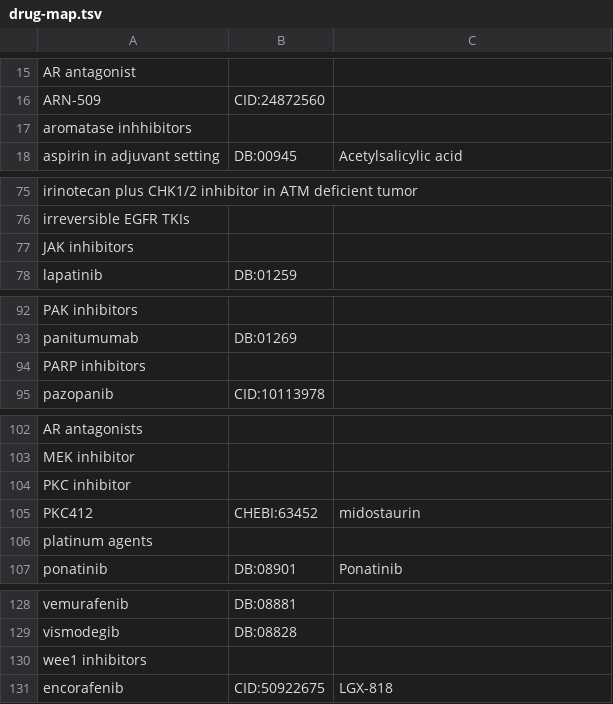
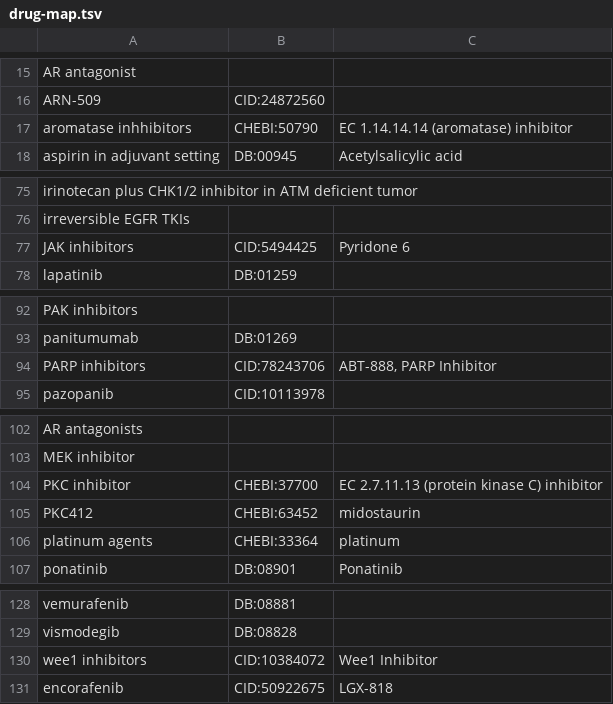
Before and after one commit to monarch-initiative/mckb, a TSV file: resources/mappings/drug-map.tsv, drawn as a sheet; only a part is shown, gaps mark what is left out; the diff covers the shown part only.

```diff
--- a/resources/mappings/drug-map.tsv
+++ b/resources/mappings/drug-map.tsv
@@ -16,3 +16,3 @@ AR antagonist
 ARN-509	CID:24872560	
-aromatase inhhibitors		
+aromatase inhhibitors	CHEBI:50790	EC 1.14.14.14 (aromatase) inhibitor
 aspirin in adjuvant setting	DB:00945	Acetylsalicylic acid
@@ -76,3 +76,3 @@ irinotecan plus CHK1/2 inhibitor in ATM deficient tumor
 irreversible EGFR TKIs		
-JAK inhibitors		
+JAK inhibitors	CID:5494425	Pyridone 6
 lapatinib	DB:01259	
@@ -93,3 +93,3 @@ PAK inhibitors
 panitumumab	DB:01269	
-PARP inhibitors		
+PARP inhibitors	CID:78243706	ABT-888, PARP Inhibitor
 pazopanib	CID:10113978	
@@ -103,5 +103,5 @@ AR antagonists
 MEK inhibitor		
-PKC inhibitor		
+PKC inhibitor	CHEBI:37700	EC 2.7.11.13 (protein kinase C) inhibitor
 PKC412	CHEBI:63452	midostaurin
-platinum agents		
+platinum agents	CHEBI:33364	platinum
 ponatinib	DB:08901	Ponatinib
@@ -129,3 +129,3 @@ vemurafenib	DB:08881
 vismodegib	DB:08828	
-wee1 inhibitors		
+wee1 inhibitors	CID:10384072	Wee1 Inhibitor
 encorafenib	CID:50922675	LGX-818
```
Also changed, not shown: 27 edited cells elsewhere in this file.
